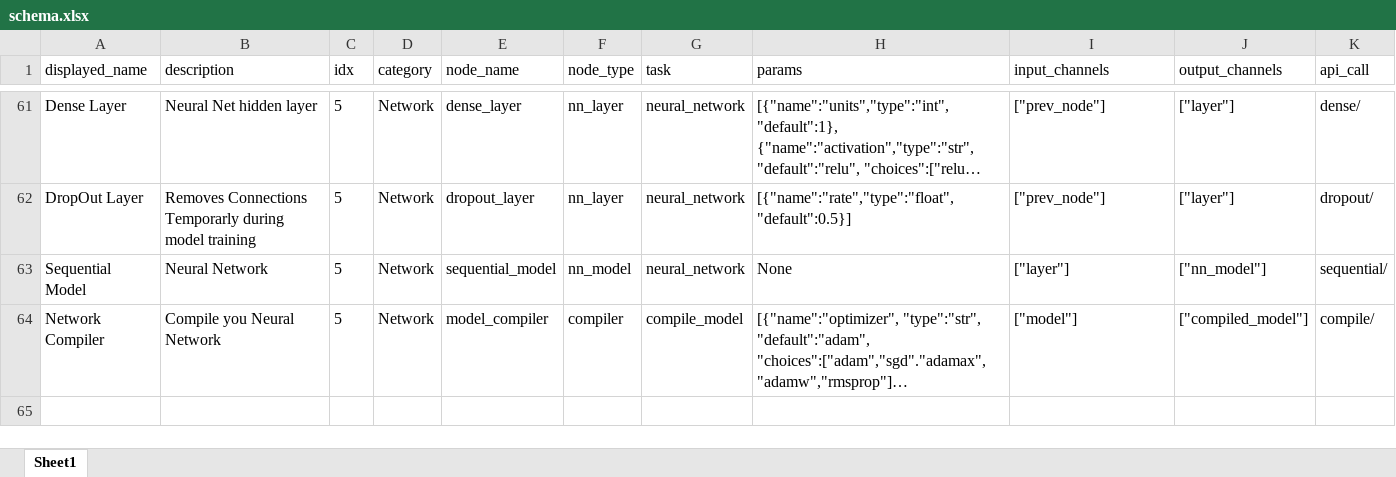
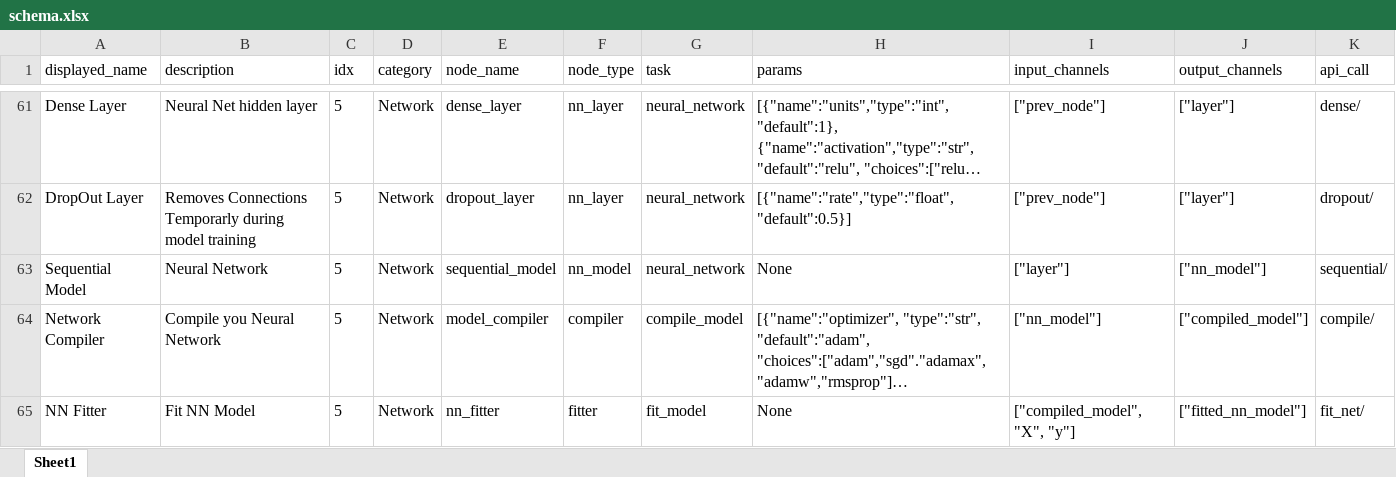
Before and after one commit to MoNafea01/AI-NO, an Excel workbook: project/core/schema.xlsx, sheet Sheet1, drawn as a sheet; only a part is shown, gaps mark what is left out; long unchanged cells end in …; values as stored, in another font and other column widths than the file's, no borders; the diff names each change by its address in the sheet, - before the commit and + after, or states it on an @@ line.

Commit message:
updated schema

```diff
--- a/project/core/schema.xlsx (sheet Sheet1)
+++ b/project/core/schema.xlsx (sheet Sheet1)
-I64 (input_channels): ["model"]
+I64 (input_channels): ["nn_model"]
+row 65: NN Fitter | Fit NN Model | 5 | Network | nn_fitter | fitter | fit_model | None | ["compiled_model", "X", "y"] | ["fitted_nn_model"] | fit_net/
```
